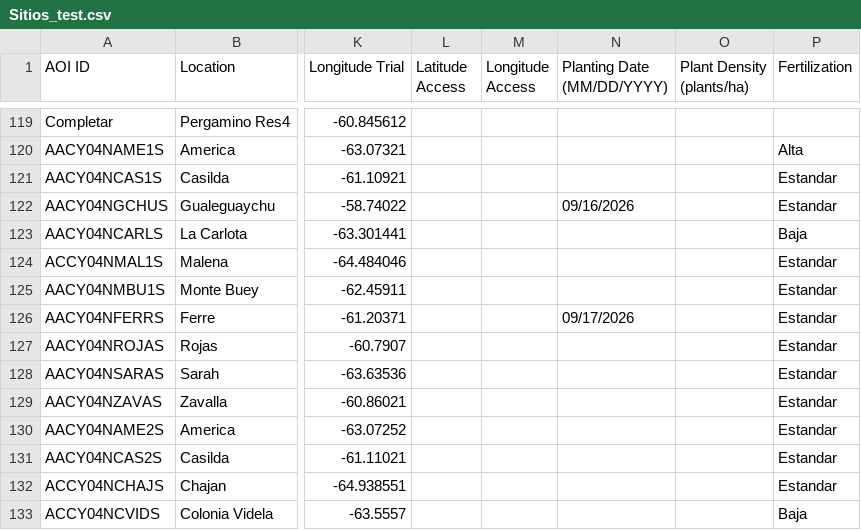
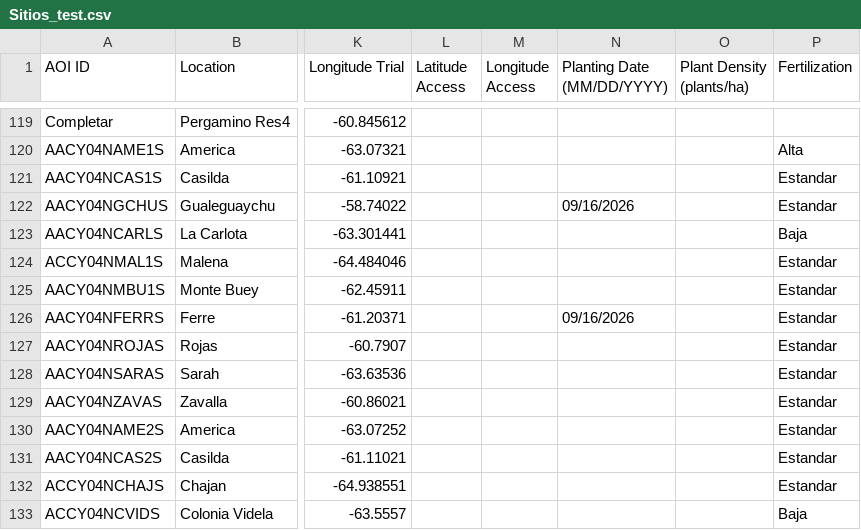
Before and after one commit to LAAR-TESTING-AR/field-trial-platform, a CSV file: Sitios_test.csv, drawn as a sheet; only a part is shown, gaps mark what is left out; the diff names each change by its address in the sheet, - before the commit and + after, or states it on an @@ line.

Commit message:
Actualizacion automatica de Sitios.csv desde SharePoint

```diff
--- a/Sitios_test.csv
+++ b/Sitios_test.csv
-N126 (Planting Date (MM/DD/YYYY)): 09/17/2026
+N126 (Planting Date (MM/DD/YYYY)): 09/16/2026
```
